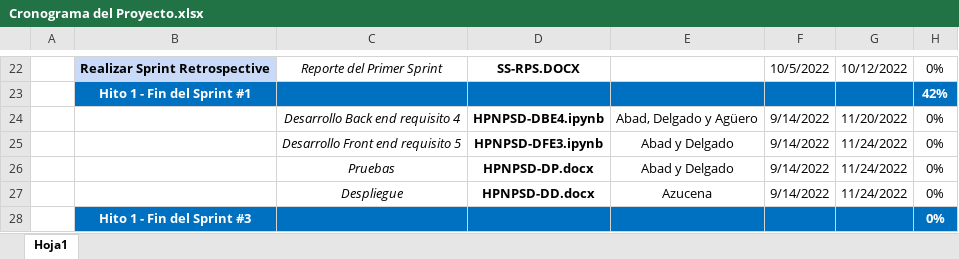
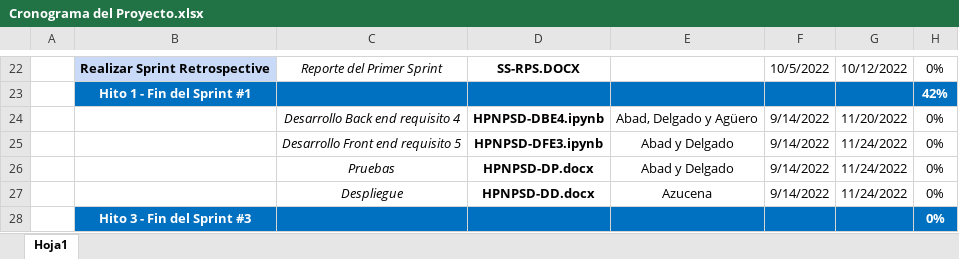
Before and after one commit to julioaguero03/HPNPSD, an Excel workbook: 02 Desarrollo/01 Planificacion y Analisis/Cronograma del Proyecto.xlsx, sheet Hoja1, drawn as a sheet; only a part is shown, gaps mark what is left out; values as stored, in another font and other column widths than the file's, no borders; the diff names each change by its address in the sheet, - before the commit and + after, or states it on an @@ line.

Commit message:
Cambio Hito 3

```diff
--- a/02 Desarrollo/01 Planificacion y Analisis/Cronograma del Proyecto.xlsx (sheet Hoja1)
+++ b/02 Desarrollo/01 Planificacion y Analisis/Cronograma del Proyecto.xlsx (sheet Hoja1)
-B28: Hito 1 - Fin del Sprint #3
+B28: Hito 3 - Fin del Sprint #3
```
